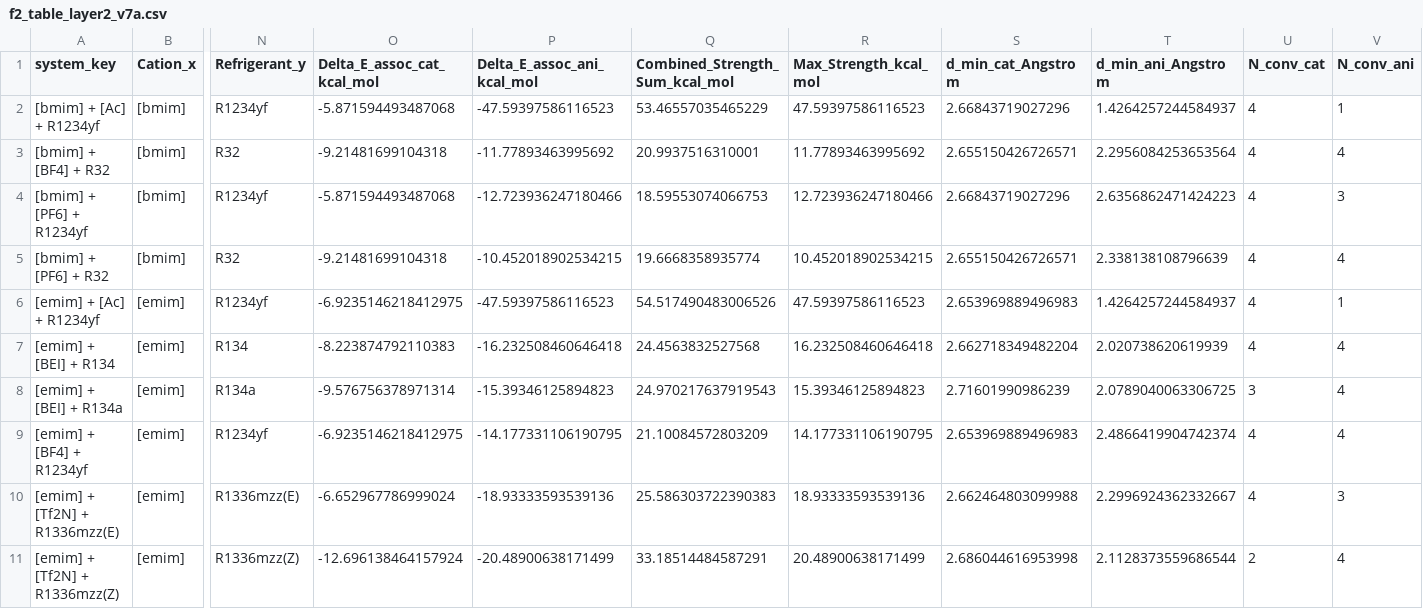
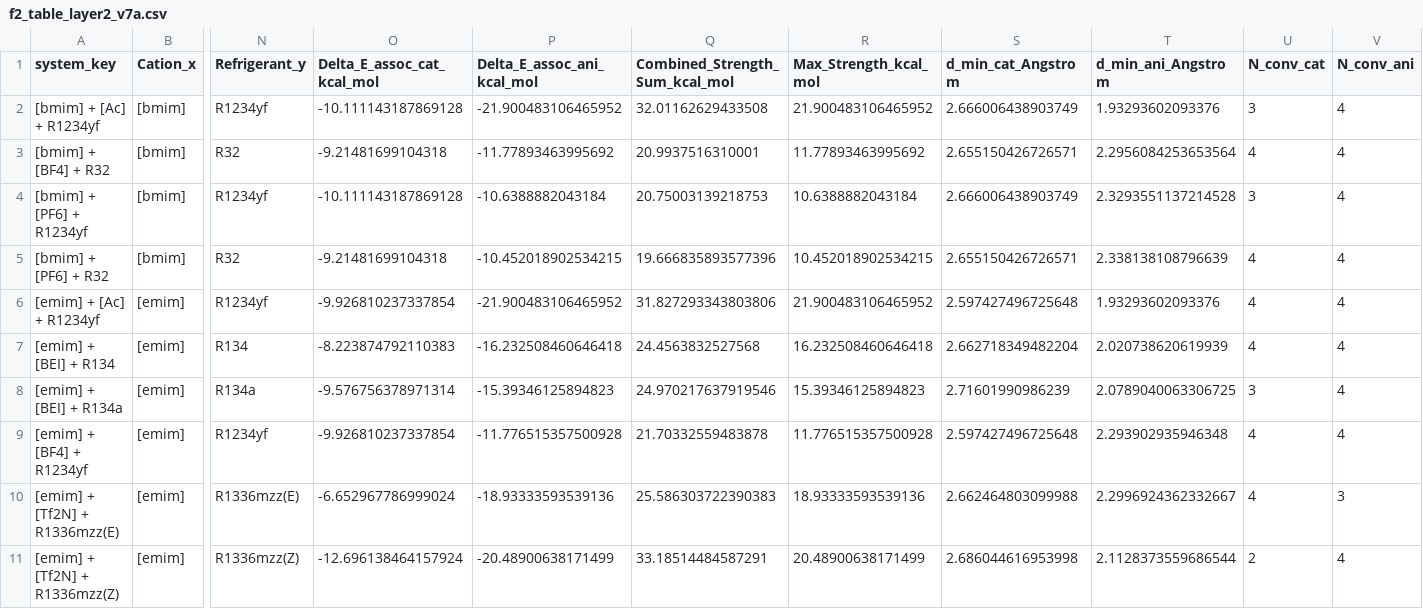
Before and after one commit to badaozhiwei-cmyk/GNN, a CSV file: Phase4_Scientific_Validation/f2_table_layer2_v7a.csv, drawn as a sheet; only a part is shown, gaps mark what is left out; the diff names each change by its address in the sheet, - before the commit and + after, or states it on an @@ line.

```diff
--- a/Phase4_Scientific_Validation/f2_table_layer2_v7a.csv
+++ b/Phase4_Scientific_Validation/f2_table_layer2_v7a.csv
-O2 (Delta_E_assoc_cat_kcal_mol): -5.871594493487068
+O2 (Delta_E_assoc_cat_kcal_mol): -10.111143187869128
-P2 (Delta_E_assoc_ani_kcal_mol): -47.59397586116523
+P2 (Delta_E_assoc_ani_kcal_mol): -21.900483106465952
-Q2 (Combined_Strength_Sum_kcal_mol): 53.46557035465229
+Q2 (Combined_Strength_Sum_kcal_mol): 32.01162629433508
-R2 (Max_Strength_kcal_mol): 47.59397586116523
+R2 (Max_Strength_kcal_mol): 21.900483106465952
-S2 (d_min_cat_Angstrom): 2.66843719027296
+S2 (d_min_cat_Angstrom): 2.666006438903749
-T2 (d_min_ani_Angstrom): 1.4264257244584937
+T2 (d_min_ani_Angstrom): 1.93293602093376
-U2 (N_conv_cat): 4
+U2 (N_conv_cat): 3
-V2 (N_conv_ani): 1
+V2 (N_conv_ani): 4
-O4 (Delta_E_assoc_cat_kcal_mol): -5.871594493487068
+O4 (Delta_E_assoc_cat_kcal_mol): -10.111143187869128
-P4 (Delta_E_assoc_ani_kcal_mol): -12.723936247180466
+P4 (Delta_E_assoc_ani_kcal_mol): -10.6388882043184
-Q4 (Combined_Strength_Sum_kcal_mol): 18.59553074066753
+Q4 (Combined_Strength_Sum_kcal_mol): 20.75003139218753
-R4 (Max_Strength_kcal_mol): 12.723936247180466
+R4 (Max_Strength_kcal_mol): 10.6388882043184
-S4 (d_min_cat_Angstrom): 2.66843719027296
+S4 (d_min_cat_Angstrom): 2.666006438903749
-T4 (d_min_ani_Angstrom): 2.6356862471424223
+T4 (d_min_ani_Angstrom): 2.3293551137214528
-U4 (N_conv_cat): 4
+U4 (N_conv_cat): 3
-V4 (N_conv_ani): 3
+V4 (N_conv_ani): 4
-Q5 (Combined_Strength_Sum_kcal_mol): 19.6668358935774
+Q5 (Combined_Strength_Sum_kcal_mol): 19.666835893577396
-O6 (Delta_E_assoc_cat_kcal_mol): -6.9235146218412975
+O6 (Delta_E_assoc_cat_kcal_mol): -9.926810237337854
-P6 (Delta_E_assoc_ani_kcal_mol): -47.59397586116523
+P6 (Delta_E_assoc_ani_kcal_mol): -21.900483106465952
-Q6 (Combined_Strength_Sum_kcal_mol): 54.517490483006526
+Q6 (Combined_Strength_Sum_kcal_mol): 31.827293343803806
-R6 (Max_Strength_kcal_mol): 47.59397586116523
+R6 (Max_Strength_kcal_mol): 21.900483106465952
-S6 (d_min_cat_Angstrom): 2.653969889496983
+S6 (d_min_cat_Angstrom): 2.597427496725648
-T6 (d_min_ani_Angstrom): 1.4264257244584937
+T6 (d_min_ani_Angstrom): 1.93293602093376
-V6 (N_conv_ani): 1
+V6 (N_conv_ani): 4
-Q8 (Combined_Strength_Sum_kcal_mol): 24.970217637919543
+Q8 (Combined_Strength_Sum_kcal_mol): 24.970217637919546
-O9 (Delta_E_assoc_cat_kcal_mol): -6.9235146218412975
+O9 (Delta_E_assoc_cat_kcal_mol): -9.926810237337854
-P9 (Delta_E_assoc_ani_kcal_mol): -14.177331106190795
+P9 (Delta_E_assoc_ani_kcal_mol): -11.776515357500928
-Q9 (Combined_Strength_Sum_kcal_mol): 21.10084572803209
+Q9 (Combined_Strength_Sum_kcal_mol): 21.70332559483878
-R9 (Max_Strength_kcal_mol): 14.177331106190795
+R9 (Max_Strength_kcal_mol): 11.776515357500928
-S9 (d_min_cat_Angstrom): 2.653969889496983
+S9 (d_min_cat_Angstrom): 2.597427496725648
-T9 (d_min_ani_Angstrom): 2.4866419904742374
+T9 (d_min_ani_Angstrom): 2.293902935946348
```
Also changed, not shown: Phase4_Scientific_Validation/core10_system_physics_summary.csv, Phase4_Scientific_Validation/f2_table_layer2_sensitivity.csv, 20 other files.
